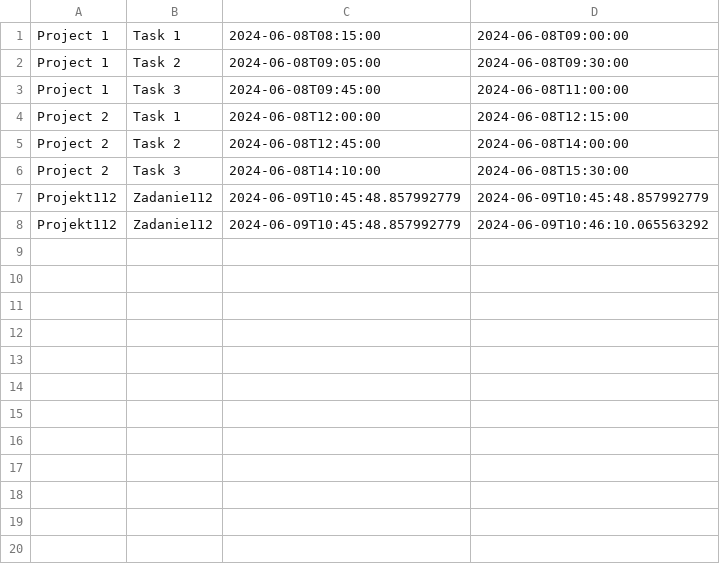
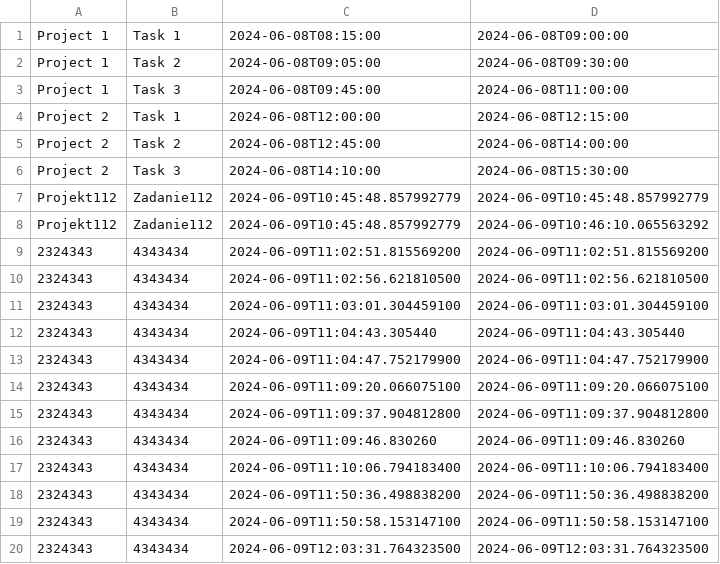
Before and after one commit to IzabellaAnn/TimePilot, a CSV file: src/main/resources/projects.csv, drawn as a sheet; the diff names each change by its address in the sheet, - before the commit and + after, or states it on an @@ line.

```diff
--- a/src/main/resources/projects.csv
+++ b/src/main/resources/projects.csv
+row 9: 2324343 | 4343434 | 2024-06-09T11:02:51.815569200 | 2024-06-09T11:02:51.815569200
+row 10: 2324343 | 4343434 | 2024-06-09T11:02:56.621810500 | 2024-06-09T11:02:56.621810500
+row 11: 2324343 | 4343434 | 2024-06-09T11:03:01.304459100 | 2024-06-09T11:03:01.304459100
+row 12: 2324343 | 4343434 | 2024-06-09T11:04:43.305440 | 2024-06-09T11:04:43.305440
+row 13: 2324343 | 4343434 | 2024-06-09T11:04:47.752179900 | 2024-06-09T11:04:47.752179900
+row 14: 2324343 | 4343434 | 2024-06-09T11:09:20.066075100 | 2024-06-09T11:09:20.066075100
+row 15: 2324343 | 4343434 | 2024-06-09T11:09:37.904812800 | 2024-06-09T11:09:37.904812800
+row 16: 2324343 | 4343434 | 2024-06-09T11:09:46.830260 | 2024-06-09T11:09:46.830260
+row 17: 2324343 | 4343434 | 2024-06-09T11:10:06.794183400 | 2024-06-09T11:10:06.794183400
+row 18: 2324343 | 4343434 | 2024-06-09T11:50:36.498838200 | 2024-06-09T11:50:36.498838200
+row 19: 2324343 | 4343434 | 2024-06-09T11:50:58.153147100 | 2024-06-09T11:50:58.153147100
+row 20: 2324343 | 4343434 | 2024-06-09T12:03:31.764323500 | 2024-06-09T12:03:31.764323500
```
Also changed, not shown: 1 other file.
